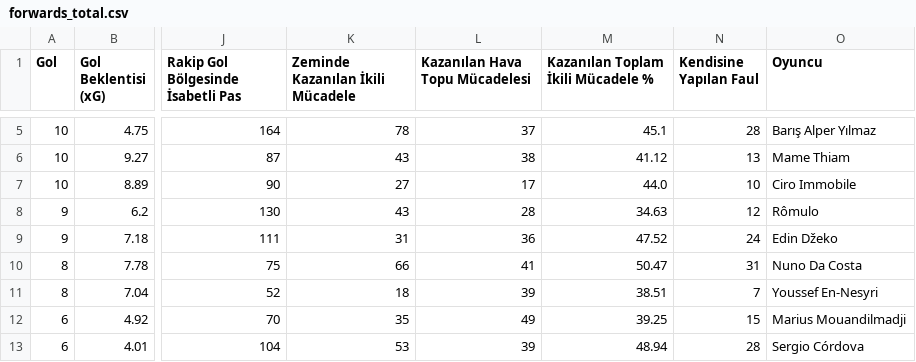
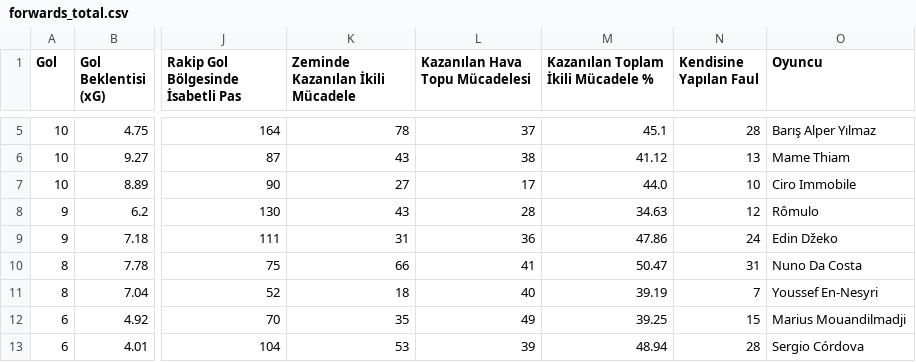
Before and after one commit to scatterradarcsv/sofa_csv, a CSV file: forwards_total.csv, drawn as a sheet; only a part is shown, gaps mark what is left out; the diff names each change by its address in the sheet, - before the commit and + after, or states it on an @@ line.

Commit message:
Updated forwards_total.csv

```diff
--- a/forwards_total.csv
+++ b/forwards_total.csv
-M9: 47.52
+M9: 47.86
-L11 (Kazanılan Hava Topu Mücadelesi): 39
+L11 (Kazanılan Hava Topu Mücadelesi): 40
-M11: 38.51
+M11: 39.19
```
